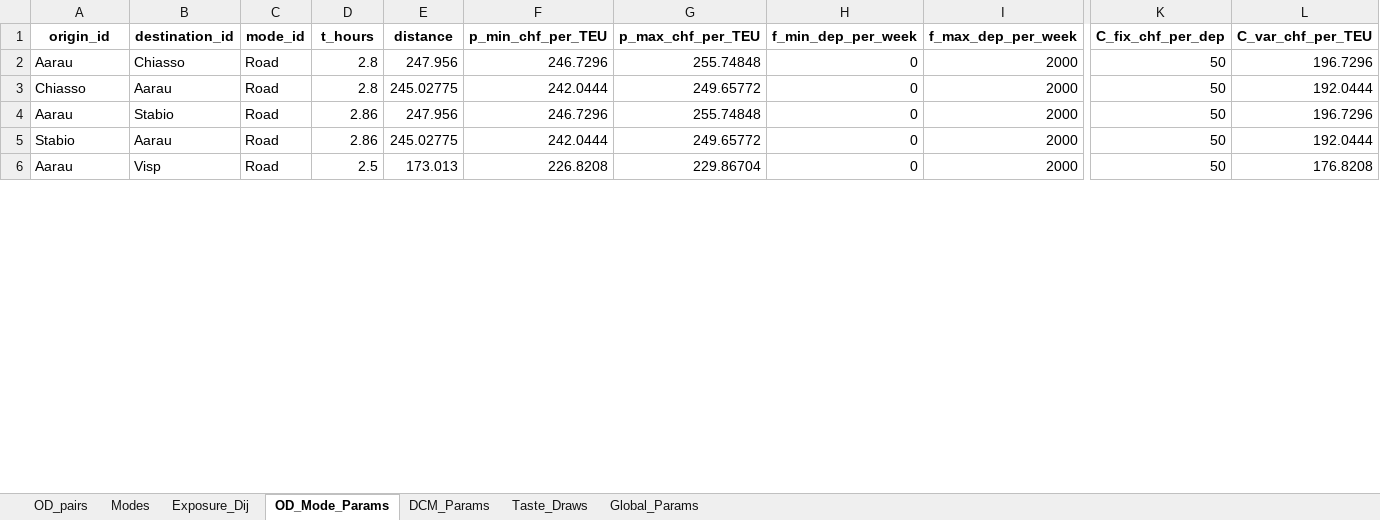
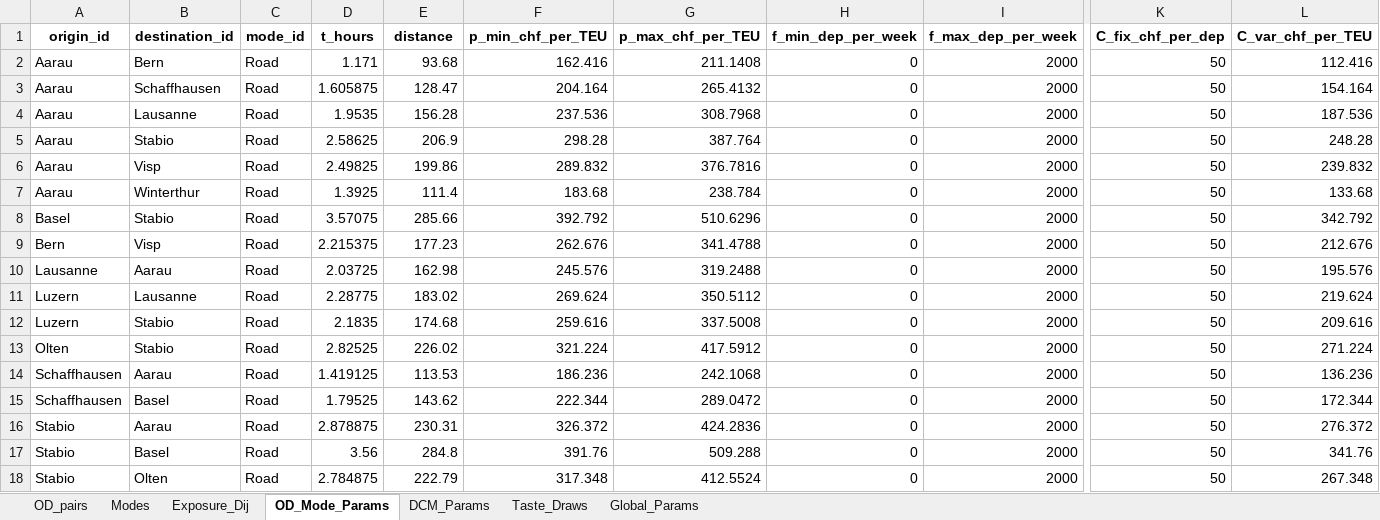
Before and after one commit to Atfan-2501/Master-Thesis, an Excel workbook: MILP/Input Data/master_problem_inputs_with_taste_draws.xlsx, sheet OD_Mode_Params, drawn as a sheet; only a part is shown, gaps mark what is left out; values as stored, in another font and other column widths than the file's, no borders; removed rows and columns are numbered as before the commit, all else as after; rows hold the shown columns only; the diff covers the shown part only; the diff names each change by its address in the sheet, - before the commit and + after, or states it on an @@ line.

```diff
--- a/MILP/Input Data/master_problem_inputs_with_taste_draws.xlsx (sheet OD_Mode_Params)
+++ b/MILP/Input Data/master_problem_inputs_with_taste_draws.xlsx (sheet OD_Mode_Params)
+row 2: Aarau | Bern | Road | 1.171 | 93.68 | 162.416 | 211.1408 | 0 | 2000 | 50 | 112.416
-B3 (destination_id): Chiasso
+B3 (destination_id): Schaffhausen
-D3 (t_hours): 2.8
+D3 (t_hours): 1.605875
-E3 (distance): 247.956
+E3 (distance): 128.47
-F3 (p_min_chf_per_TEU): 246.7296
+F3 (p_min_chf_per_TEU): 204.164
-G3 (p_max_chf_per_TEU): 255.74848
+G3 (p_max_chf_per_TEU): 265.4132
-L3 (C_var_chf_per_TEU): 196.7296
+L3 (C_var_chf_per_TEU): 154.164
-row 3: Chiasso | Aarau | Road | 2.8 | 245.02775 | 242.0444 | 249.65772 | 0 | 2000 | 50 | 192.0444
+row 4: Aarau | Lausanne | Road | 1.9535 | 156.28 | 237.536 | 308.7968 | 0 | 2000 | 50 | 187.536
-D5 (t_hours): 2.86
+D5 (t_hours): 2.58625
-E5 (distance): 247.956
+E5 (distance): 206.9
-F5 (p_min_chf_per_TEU): 246.7296
+F5 (p_min_chf_per_TEU): 298.28
-G5 (p_max_chf_per_TEU): 255.74848
+G5 (p_max_chf_per_TEU): 387.764
-L5 (C_var_chf_per_TEU): 196.7296
+L5 (C_var_chf_per_TEU): 248.28
-row 5: Stabio | Aarau | Road | 2.86 | 245.02775 | 242.0444 | 249.65772 | 0 | 2000 | 50 | 192.0444
-D6 (t_hours): 2.5
+D6 (t_hours): 2.49825
-E6 (distance): 173.013
+E6 (distance): 199.86
-F6 (p_min_chf_per_TEU): 226.8208
+F6 (p_min_chf_per_TEU): 289.832
-G6 (p_max_chf_per_TEU): 229.86704
+G6 (p_max_chf_per_TEU): 376.7816
-L6 (C_var_chf_per_TEU): 176.8208
+L6 (C_var_chf_per_TEU): 239.832
+row 7: Aarau | Winterthur | Road | 1.3925 | 111.4 | 183.68 | 238.784 | 0 | 2000 | 50 | 133.68
+row 8: Basel | Stabio | Road | 3.57075 | 285.66 | 392.792 | 510.6296 | 0 | 2000 | 50 | 342.792
+row 9: Bern | Visp | Road | 2.215375 | 177.23 | 262.676 | 341.4788 | 0 | 2000 | 50 | 212.676
+row 10: Lausanne | Aarau | Road | 2.03725 | 162.98 | 245.576 | 319.2488 | 0 | 2000 | 50 | 195.576
+row 11: Luzern | Lausanne | Road | 2.28775 | 183.02 | 269.624 | 350.5112 | 0 | 2000 | 50 | 219.624
+row 12: Luzern | Stabio | Road | 2.1835 | 174.68 | 259.616 | 337.5008 | 0 | 2000 | 50 | 209.616
+row 13: Olten | Stabio | Road | 2.82525 | 226.02 | 321.224 | 417.5912 | 0 | 2000 | 50 | 271.224
+row 14: Schaffhausen | Aarau | Road | 1.419125 | 113.53 | 186.236 | 242.1068 | 0 | 2000 | 50 | 136.236
+row 15: Schaffhausen | Basel | Road | 1.79525 | 143.62 | 222.344 | 289.0472 | 0 | 2000 | 50 | 172.344
+row 16: Stabio | Aarau | Road | 2.878875 | 230.31 | 326.372 | 424.2836 | 0 | 2000 | 50 | 276.372
+row 17: Stabio | Basel | Road | 3.56 | 284.8 | 391.76 | 509.288 | 0 | 2000 | 50 | 341.76
+row 18: Stabio | Olten | Road | 2.784875 | 222.79 | 317.348 | 412.5524 | 0 | 2000 | 50 | 267.348
```
Also changed, not shown: 32 added rows, 6 removed rows and 30 edited cells elsewhere in this sheet, sheet Taste_Draws, sheet Exposure_Dij, sheet OD_pairs, MILP/Input Data/HUPAC Timetable.xlsx, MILP/model_output/TS_Subproblem_Inputs_extended.xlsx, 29 other files.
